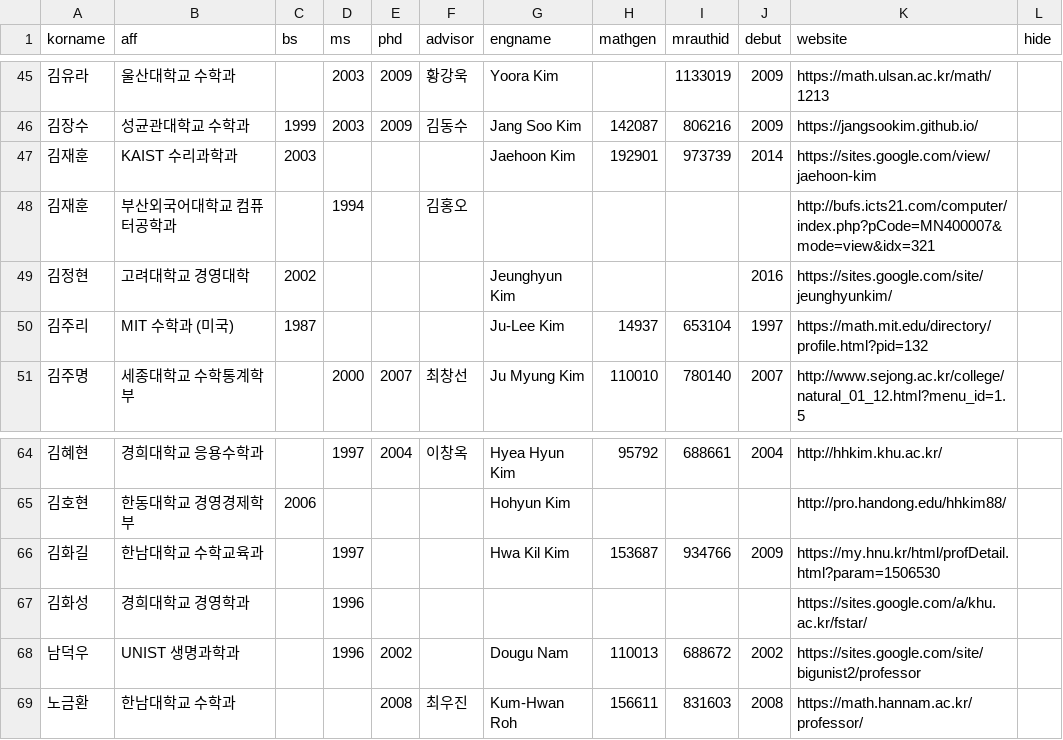
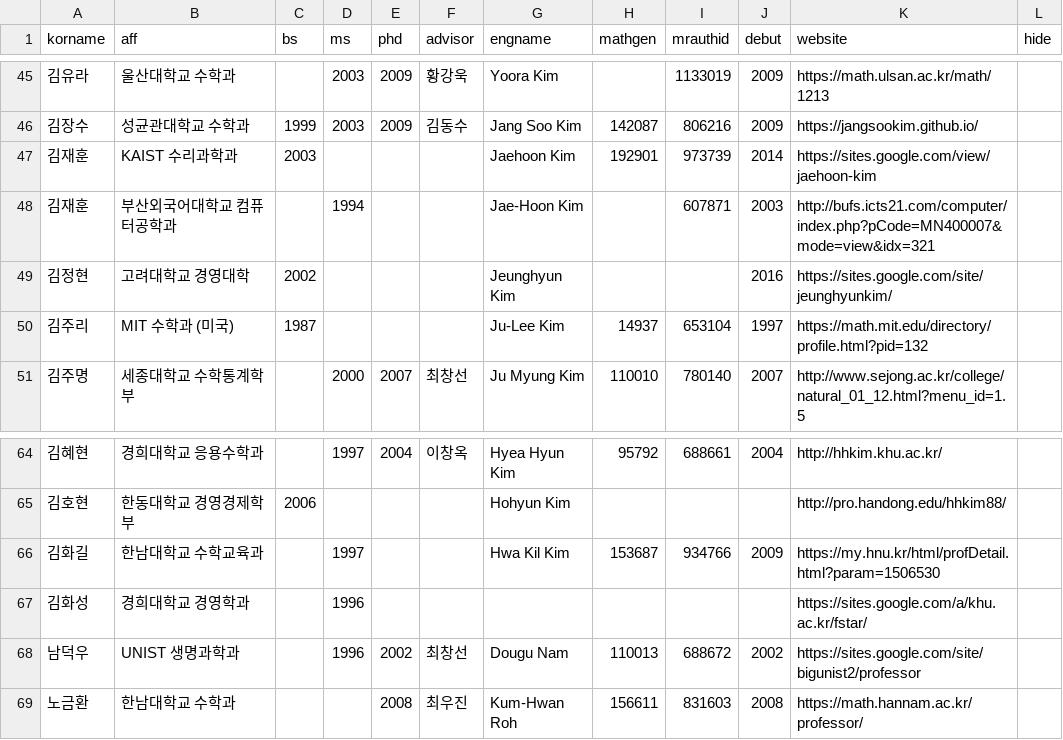
Before and after one commit to mathsci-kaist/mathsci-kaist.github.io, a CSV file: _data/people.csv, drawn as a sheet; only a part is shown, gaps mark what is left out.

Commit message:
Update people.csv

```diff
--- a/_data/people.csv
+++ b/_data/people.csv
@@ -47,3 +47,3 @@ korname,aff,bs,ms,phd,advisor,engname,mathgen,mrauthid,debut,website,hide
 김재훈,KAIST 수리과학과,2003,,,,Jaehoon Kim,192901,973739,2014,https://sites.google.com/view/jaehoon-kim,
-김재훈,부산외국어대학교 컴퓨터공학과,,1994,,김홍오,,,,,http://bufs.icts21.com/computer/index.php?pCode=MN400007&mode=view&idx=321,
+김재훈,부산외국어대학교 컴퓨터공학과,,1994,,,Jae-Hoon Kim ,,607871,2003,http://bufs.icts21.com/computer/index.php?pCode=MN400007&mode=view&idx=321,
 김정현,고려대학교 경영대학,2002,,,,Jeunghyun Kim,,,2016,https://sites.google.com/site/jeunghyunkim/,
@@ -67,3 +67,3 @@ korname,aff,bs,ms,phd,advisor,engname,mathgen,mrauthid,debut,website,hide
 김화성,경희대학교 경영학과,,1996,,,,,,,https://sites.google.com/a/khu.ac.kr/fstar/,
-남덕우,UNIST 생명과학과,,1996,2002,,Dougu Nam,110013,688672,2002,https://sites.google.com/site/bigunist2/professor,
+남덕우,UNIST 생명과학과,,1996,2002,최창선,Dougu Nam,110013,688672,2002,https://sites.google.com/site/bigunist2/professor,
 노금환,한남대학교 수학과,,,2008,최우진,Kum-Hwan Roh,156611,831603,2008,https://math.hannam.ac.kr/professor/,
```
